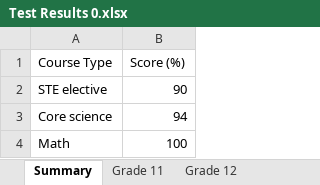
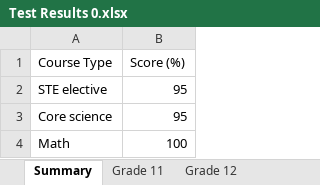
Before and after one commit to nimendoza/B2023-R3X-07, an Excel workbook: output/Test Results 0.xlsx, sheet Summary, drawn as a sheet; values as stored, in another font and other column widths than the file's, no borders; the diff names each change by its address in the sheet, - before the commit and + after, or states it on an @@ line.

```diff
--- a/output/Test Results 0.xlsx (sheet Summary)
+++ b/output/Test Results 0.xlsx (sheet Summary)
-B2 (Score (%)): 90
+B2 (Score (%)): 95
-B3 (Score (%)): 94
+B3 (Score (%)): 95
```
Also changed, not shown: sheet Grade 11, sheet Grade 12, sheet Research 2, sheet Math 6 Level 1, sheet Math 5 Level 1, sheet Biology 3 Level 2, 16 more sheets, output/Test Results 1.xlsx, output/Test Results 2.xlsx, 15 other files.
